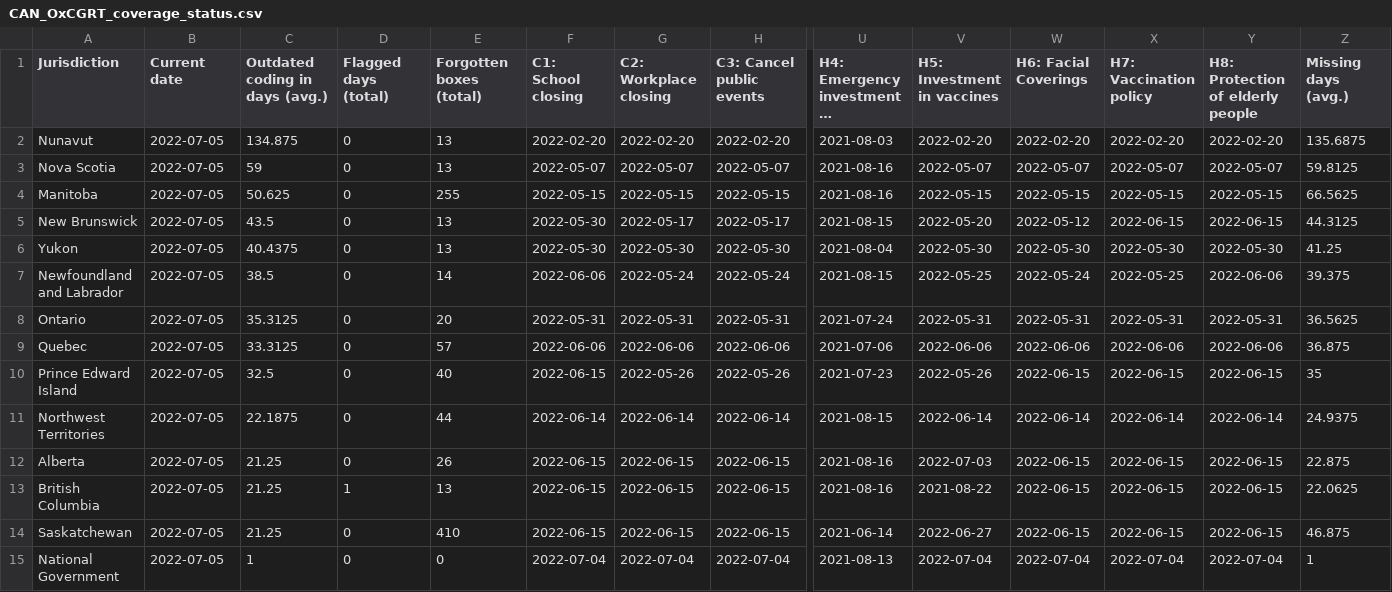
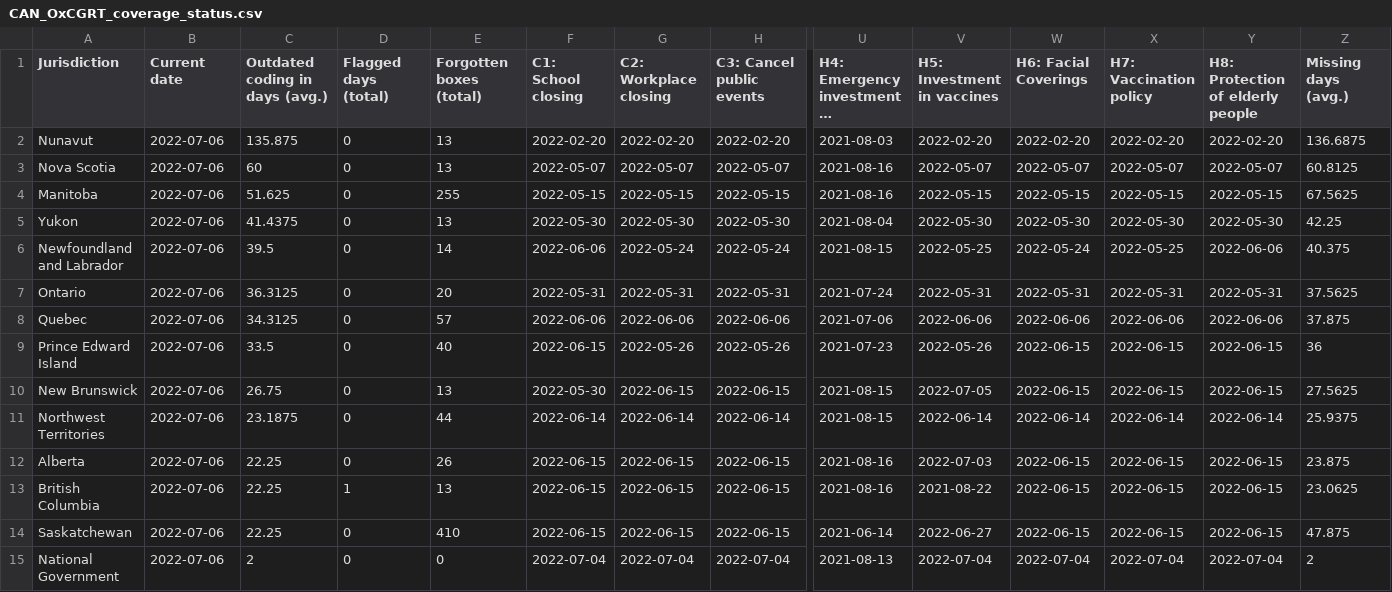
Before and after one commit to tatlowhelen/covid-policy-scratchpad, a CSV file: OxCGRT_coverage_status/CAN_OxCGRT_coverage_status.csv, drawn as a sheet; only a part is shown, gaps mark what is left out; long unchanged cells end in …; removed rows and columns are numbered as before the commit, all else as after; rows hold the shown columns only; the diff names each change by its address in the sheet, - before the commit and + after, or states it on an @@ line.

```diff
--- a/OxCGRT_coverage_status/CAN_OxCGRT_coverage_status.csv
+++ b/OxCGRT_coverage_status/CAN_OxCGRT_coverage_status.csv
-B2:B4 (Current date): 2022-07-05
+B2:B4 (Current date): 2022-07-06
-C2 (Outdated coding in days (avg.)): 134.875
+C2 (Outdated coding in days (avg.)): 135.875
-Z2 (Missing days (avg.)): 135.6875
+Z2 (Missing days (avg.)): 136.6875
-C3 (Outdated coding in days (avg.)): 59
+C3 (Outdated coding in days (avg.)): 60
-Z3 (Missing days (avg.)): 59.8125
+Z3 (Missing days (avg.)): 60.8125
-C4 (Outdated coding in days (avg.)): 50.625
+C4 (Outdated coding in days (avg.)): 51.625
-Z4 (Missing days (avg.)): 66.5625
+Z4 (Missing days (avg.)): 67.5625
-row 5: New Brunswick | 2022-07-05 | 43.5 | 0 | 13 | 2022-05-30 | 2022-05-17 | 2022-05-17 | 2021-08-15 | 2022-05-20 | 2022-05-12 | 2022-06-15 | 2022-06-15 | 44.3125
-B5:B9 (Current date): 2022-07-05
+B5:B9 (Current date): 2022-07-06
-C5 (Outdated coding in days (avg.)): 40.4375
+C5 (Outdated coding in days (avg.)): 41.4375
-Z5 (Missing days (avg.)): 41.25
+Z5 (Missing days (avg.)): 42.25
-C6 (Outdated coding in days (avg.)): 38.5
+C6 (Outdated coding in days (avg.)): 39.5
-Z6 (Missing days (avg.)): 39.375
+Z6 (Missing days (avg.)): 40.375
-C7 (Outdated coding in days (avg.)): 35.3125
+C7 (Outdated coding in days (avg.)): 36.3125
-Z7 (Missing days (avg.)): 36.5625
+Z7 (Missing days (avg.)): 37.5625
-C8 (Outdated coding in days (avg.)): 33.3125
+C8 (Outdated coding in days (avg.)): 34.3125
-Z8 (Missing days (avg.)): 36.875
+Z8 (Missing days (avg.)): 37.875
-C9 (Outdated coding in days (avg.)): 32.5
+C9 (Outdated coding in days (avg.)): 33.5
-Z9 (Missing days (avg.)): 35
+Z9 (Missing days (avg.)): 36
+row 10: New Brunswick | 2022-07-06 | 26.75 | 0 | 13 | 2022-05-30 | 2022-06-15 | 2022-06-15 | 2021-08-15 | 2022-07-05 | 2022-06-15 | 2022-06-15 | 2022-06-15 | 27.5625
-B11:B15 (Current date): 2022-07-05
+B11:B15 (Current date): 2022-07-06
-C11 (Outdated coding in days (avg.)): 22.1875
+C11 (Outdated coding in days (avg.)): 23.1875
-Z11 (Missing days (avg.)): 24.9375
+Z11 (Missing days (avg.)): 25.9375
-C12:C14 (Outdated coding in days (avg.)): 21.25
+C12:C14 (Outdated coding in days (avg.)): 22.25
-Z12 (Missing days (avg.)): 22.875
+Z12 (Missing days (avg.)): 23.875
-Z13 (Missing days (avg.)): 22.0625
+Z13 (Missing days (avg.)): 23.0625
-Z14 (Missing days (avg.)): 46.875
+Z14 (Missing days (avg.)): 47.875
-C15 (Outdated coding in days (avg.)): 1
+C15 (Outdated coding in days (avg.)): 2
-Z15 (Missing days (avg.)): 1
+Z15 (Missing days (avg.)): 2
```
Also changed, not shown: OxCGRT_coverage_status/BRA_OxCGRT_coverage_status.csv, OxCGRT_coverage_status/CHN_OxCGRT_coverage_status.csv, 3 other files.
